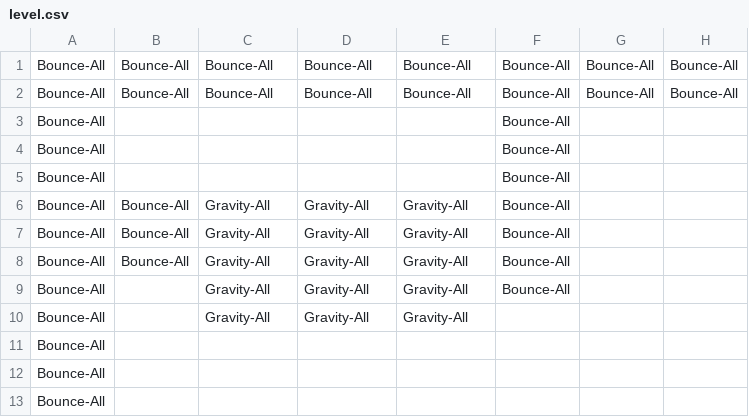
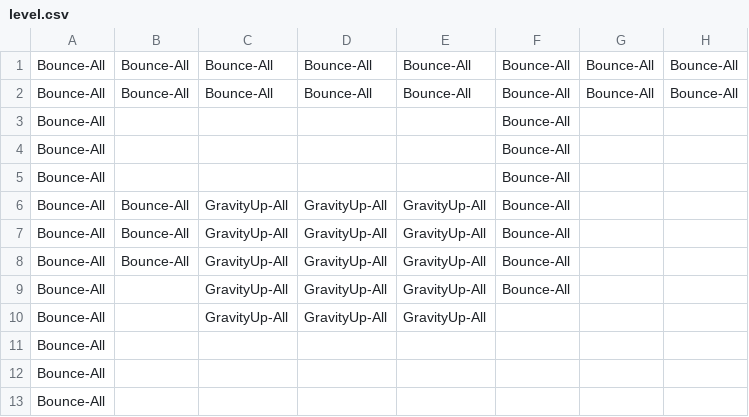
Before and after one commit to boredom2000/boredom2000.github.io, a CSV file: webgl/level.csv, drawn as a sheet; only a part is shown; the diff names each change by its address in the sheet, - before the commit and + after, or states it on an @@ line.

Commit message:
added the concept of gravity left up and right

```diff
--- a/webgl/level.csv
+++ b/webgl/level.csv
-C6:C10: Gravity-All
+C6:C10: GravityUp-All
-D6:D10: Gravity-All
+D6:D10: GravityUp-All
-E6:E10: Gravity-All
+E6:E10: GravityUp-All
```
Also changed, not shown: 3 other files.
